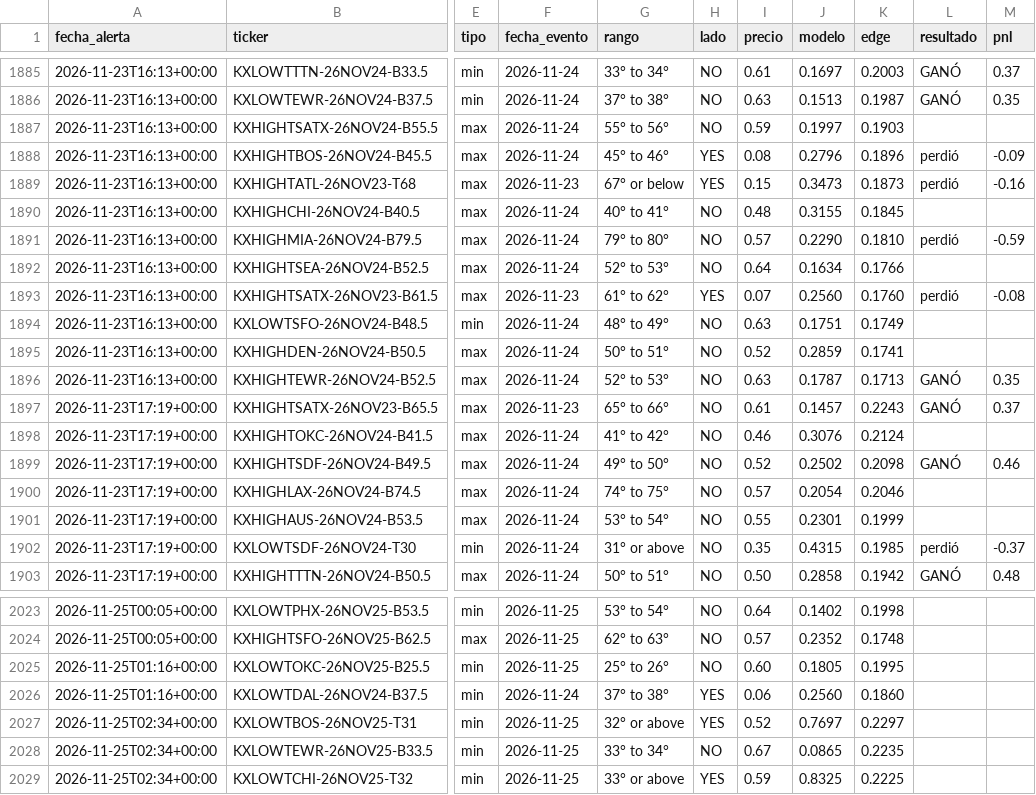
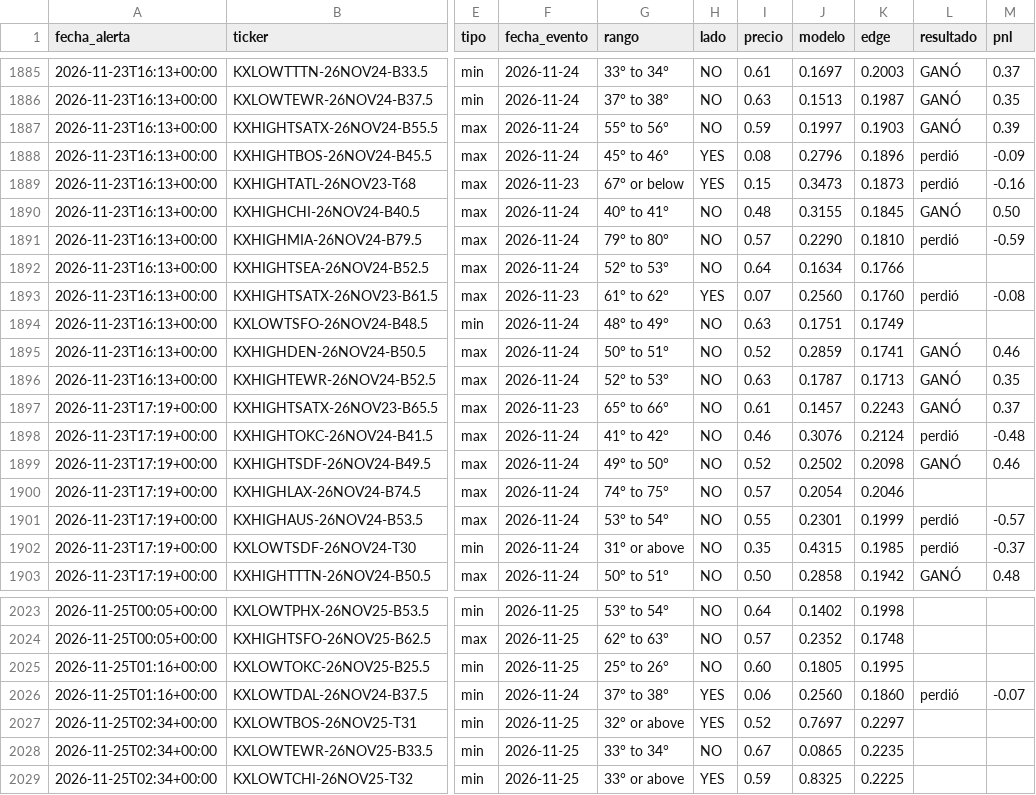
Before and after one commit to juanpablowallstreet-tech/climateradar, a CSV file: estado/alertas.csv, drawn as a sheet; only a part is shown, gaps mark what is left out; the diff covers the shown part only; the diff names each change by its address in the sheet, - before the commit and + after, or states it on an @@ line.

```diff
--- a/estado/alertas.csv
+++ b/estado/alertas.csv
-L1887 (resultado): (empty)
+L1887 (resultado): GANÓ
-M1887 (pnl): (empty)
+M1887 (pnl): 0.39
-L1890 (resultado): (empty)
+L1890 (resultado): GANÓ
-M1890 (pnl): (empty)
+M1890 (pnl): 0.50
-L1895 (resultado): (empty)
+L1895 (resultado): GANÓ
-M1895 (pnl): (empty)
+M1895 (pnl): 0.46
-L1898 (resultado): (empty)
+L1898 (resultado): perdió
-M1898 (pnl): (empty)
+M1898 (pnl): -0.48
-L1901 (resultado): (empty)
+L1901 (resultado): perdió
-M1901 (pnl): (empty)
+M1901 (pnl): -0.57
-L2026 (resultado): (empty)
+L2026 (resultado): perdió
-M2026 (pnl): (empty)
+M2026 (pnl): -0.07
```
Also changed, not shown: 1 added row and 48 edited cells elsewhere in this file, 1 other file.
